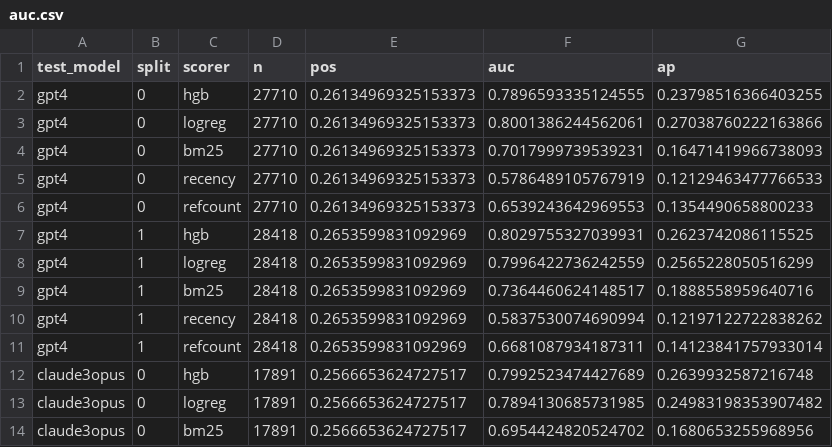
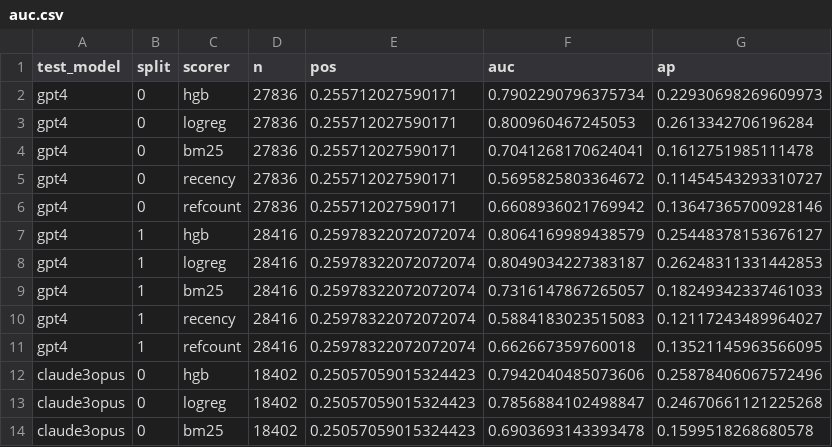
Before and after one commit to chen-maker999/paper, a CSV file: results/utility/auc.csv, drawn as a sheet; only a part is shown; the diff covers the shown part only.

```diff
--- a/results/utility/auc.csv
+++ b/results/utility/auc.csv
@@ -1,14 +1,14 @@
 test_model,split,scorer,n,pos,auc,ap
-gpt4,0,hgb,27710,0.26134969325153373,0.7896593335124555,0.23798516366403255
-gpt4,0,logreg,27710,0.26134969325153373,0.8001386244562061,0.27038760222163866
-gpt4,0,bm25,27710,0.26134969325153373,0.7017999739539231,0.16471419966738093
-gpt4,0,recency,27710,0.26134969325153373,0.5786489105767919,0.12129463477766533
-gpt4,0,refcount,27710,0.26134969325153373,0.6539243642969553,0.1354490658800233
-gpt4,1,hgb,28418,0.2653599831092969,0.8029755327039931,0.2623742086115525
-gpt4,1,logreg,28418,0.2653599831092969,0.7996422736242559,0.2565228050516299
-gpt4,1,bm25,28418,0.2653599831092969,0.7364460624148517,0.1888558959640716
-gpt4,1,recency,28418,0.2653599831092969,0.5837530074690994,0.12197122722838262
-gpt4,1,refcount,28418,0.2653599831092969,0.6681087934187311,0.14123841757933014
-claude3opus,0,hgb,17891,0.2566653624727517,0.7992523474427689,0.2639932587216748
-claude3opus,0,logreg,17891,0.2566653624727517,0.7894130685731985,0.24983198353907482
-claude3opus,0,bm25,17891,0.2566653624727517,0.6954424820524702,0.1680653255968956
+gpt4,0,hgb,27836,0.255712027590171,0.7902290796375734,0.22930698269609973
+gpt4,0,logreg,27836,0.255712027590171,0.800960467245053,0.2613342706196284
+gpt4,0,bm25,27836,0.255712027590171,0.7041268170624041,0.1612751985111478
+gpt4,0,recency,27836,0.255712027590171,0.5695825803364672,0.11454543293310727
+gpt4,0,refcount,27836,0.255712027590171,0.6608936021769942,0.13647365700928146
+gpt4,1,hgb,28416,0.25978322072072074,0.8064169989438579,0.25448378153676127
+gpt4,1,logreg,28416,0.25978322072072074,0.8049034227383187,0.26248311331442853
+gpt4,1,bm25,28416,0.25978322072072074,0.7316147867265057,0.18249342337461033
+gpt4,1,recency,28416,0.25978322072072074,0.5884183023515083,0.12117243489964027
+gpt4,1,refcount,28416,0.25978322072072074,0.662667359760018,0.13521145963566095
+claude3opus,0,hgb,18402,0.25057059015324423,0.7942040485073606,0.25878406067572496
+claude3opus,0,logreg,18402,0.25057059015324423,0.7856884102498847,0.24670661121225268
+claude3opus,0,bm25,18402,0.25057059015324423,0.6903693143393478,0.1599518268680578
```
Also changed, not shown: 148 edited cells elsewhere in this file, 3 other files.
